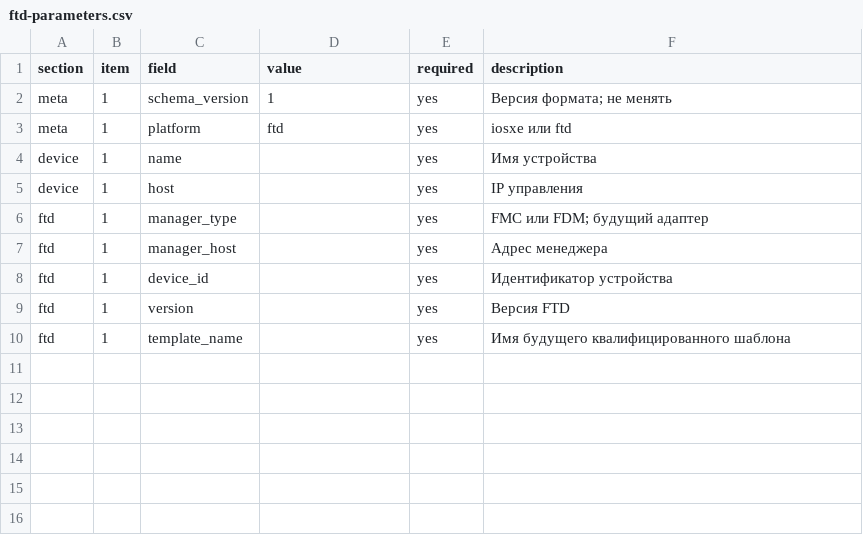
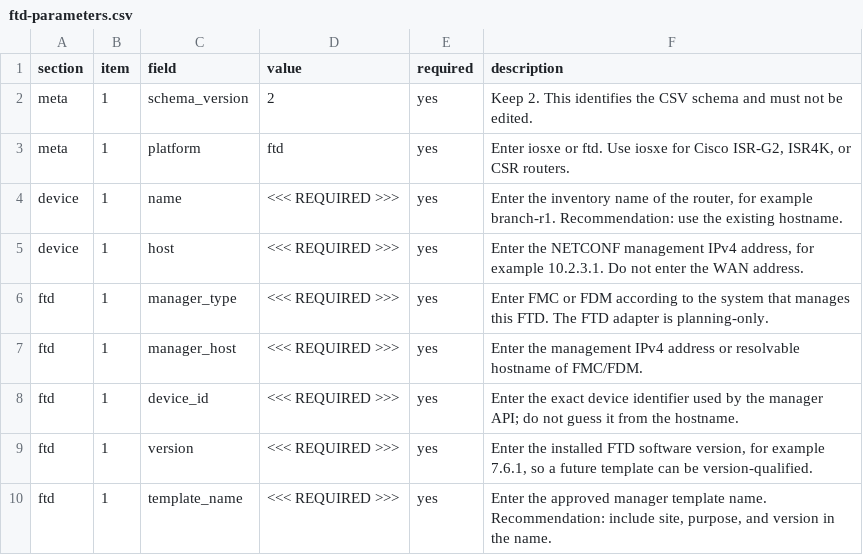
Before and after one commit to vargalis/SAskill, a CSV file: examples/ftd-parameters.csv, drawn as a sheet.

```diff
--- a/examples/ftd-parameters.csv
+++ b/examples/ftd-parameters.csv
@@ -1,10 +1,10 @@
 section;item;field;value;required;description
-meta;1;schema_version;1;yes;"Версия формата; не менять"
-meta;1;platform;ftd;yes;iosxe или ftd
-device;1;name;;yes;Имя устройства
-device;1;host;;yes;IP управления
-ftd;1;manager_type;;yes;"FMC или FDM; будущий адаптер"
-ftd;1;manager_host;;yes;Адрес менеджера
-ftd;1;device_id;;yes;Идентификатор устройства
-ftd;1;version;;yes;Версия FTD
-ftd;1;template_name;;yes;Имя будущего квалифицированного шаблона
+meta;1;schema_version;2;yes;Keep 2. This identifies the CSV schema and must not be edited.
+meta;1;platform;ftd;yes;Enter iosxe or ftd. Use iosxe for Cisco ISR-G2, ISR4K, or CSR routers.
+device;1;name;<<< REQUIRED >>>;yes;Enter the inventory name of the router, for example branch-r1. Recommendation: use the existing hostname.
+device;1;host;<<< REQUIRED >>>;yes;Enter the NETCONF management IPv4 address, for example 10.2.3.1. Do not enter the WAN address.
+ftd;1;manager_type;<<< REQUIRED >>>;yes;Enter FMC or FDM according to the system that manages this FTD. The FTD adapter is planning-only.
+ftd;1;manager_host;<<< REQUIRED >>>;yes;Enter the management IPv4 address or resolvable hostname of FMC/FDM.
+ftd;1;device_id;<<< REQUIRED >>>;yes;"Enter the exact device identifier used by the manager API; do not guess it from the hostname."
+ftd;1;version;<<< REQUIRED >>>;yes;Enter the installed FTD software version, for example 7.6.1, so a future template can be version-qualified.
+ftd;1;template_name;<<< REQUIRED >>>;yes;Enter the approved manager template name. Recommendation: include site, purpose, and version in the name.
```
Also changed, not shown: examples/iosxe-parameters.csv, 6 other files.
